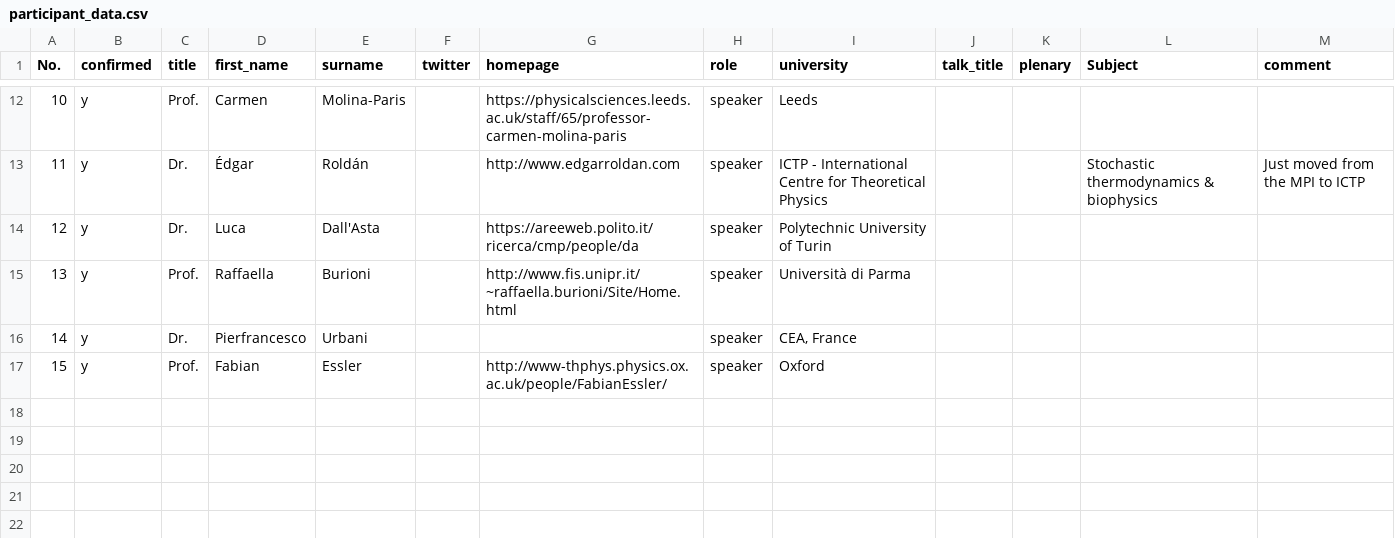
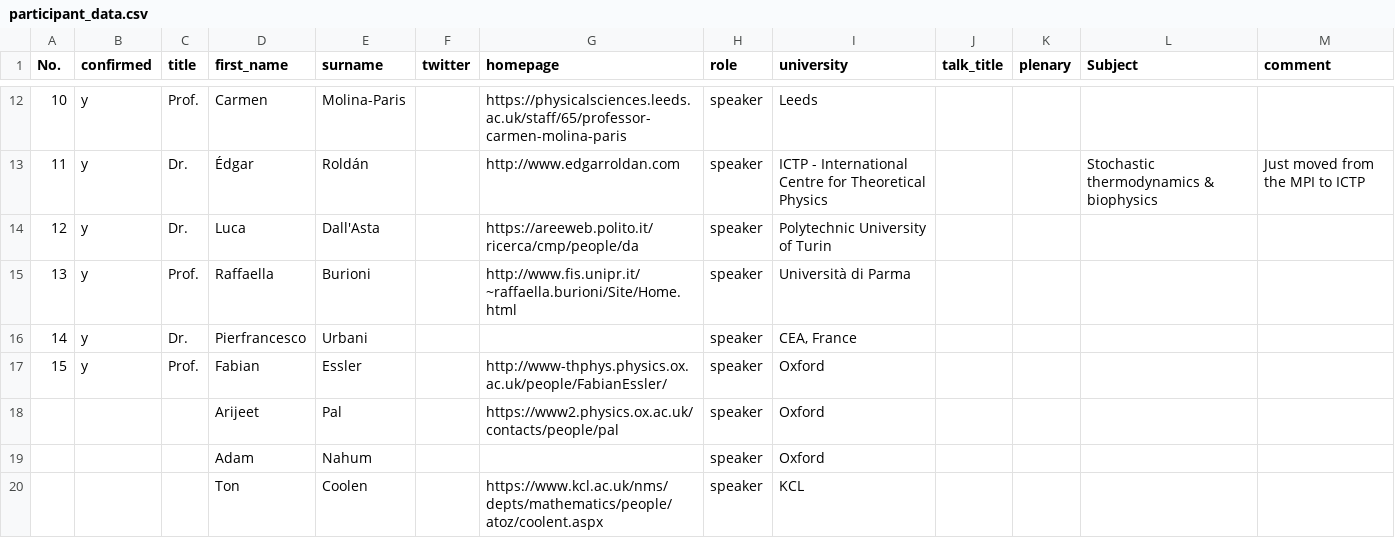
Before and after one commit to alanecode/cones2018, a CSV file: data-src/participant_data.csv, drawn as a sheet; only a part is shown, gaps mark what is left out; the diff names each change by its address in the sheet, - before the commit and + after, or states it on an @@ line.

Commit message:
update programme and listing of invited speakers

```diff
--- a/data-src/participant_data.csv
+++ b/data-src/participant_data.csv
+row 18:  |  |  | Arijeet | Pal |  | https://www2.physics.ox.ac.uk/contacts/people/pal | speaker | Oxford
+row 19:  |  |  | Adam | Nahum |  |  | speaker | Oxford
+row 20:  |  |  | Ton | Coolen |  | https://www.kcl.ac.uk/nms/depts/mathematics/people/atoz/coolent.aspx | speaker | KCL
```
Also changed, not shown: 3 other files.
